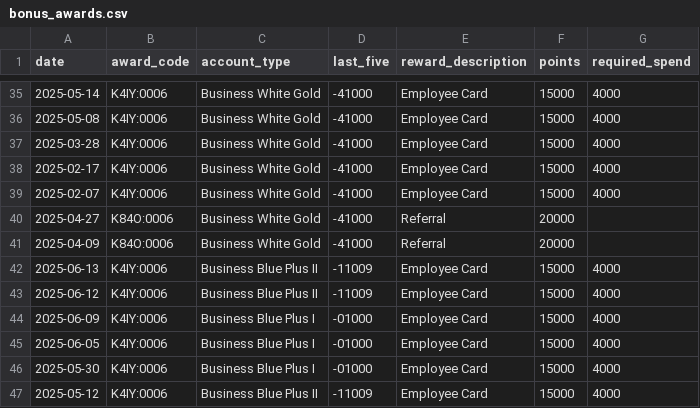
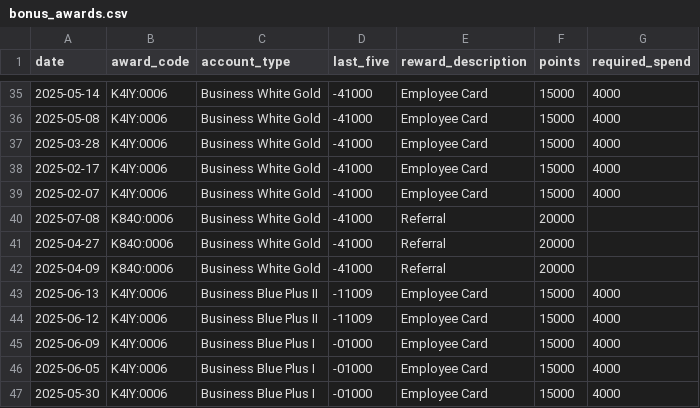
Before and after one commit to ryanleslie/amex360, a CSV file: src/data/bonus_awards.csv, drawn as a sheet; only a part is shown, gaps mark what is left out; the shorter side is filled out with more unchanged rows; the diff names each change by its address in the sheet, - before the commit and + after, or states it on an @@ line.

Commit message:
Add files via upload

```diff
--- a/src/data/bonus_awards.csv
+++ b/src/data/bonus_awards.csv
+row 40: 2025-07-08 | K84O:0006 | Business White Gold | -41000 | Referral | 20000
```
